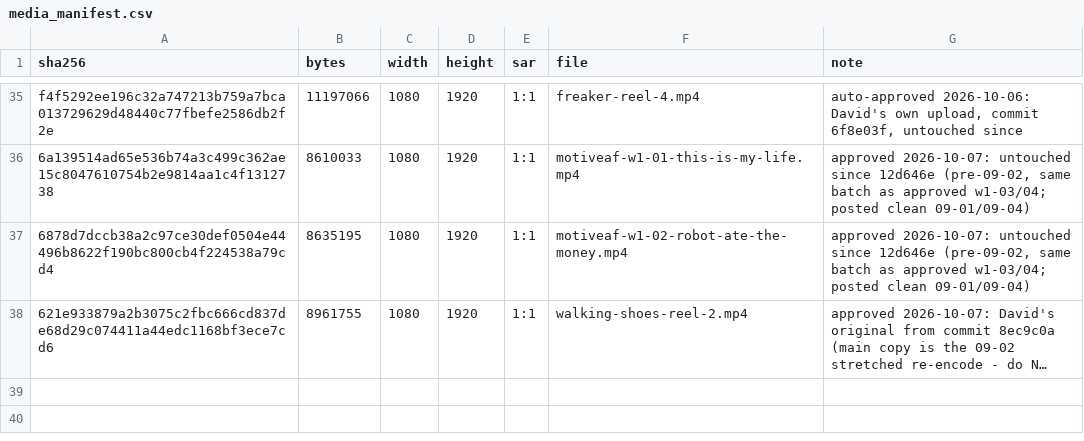
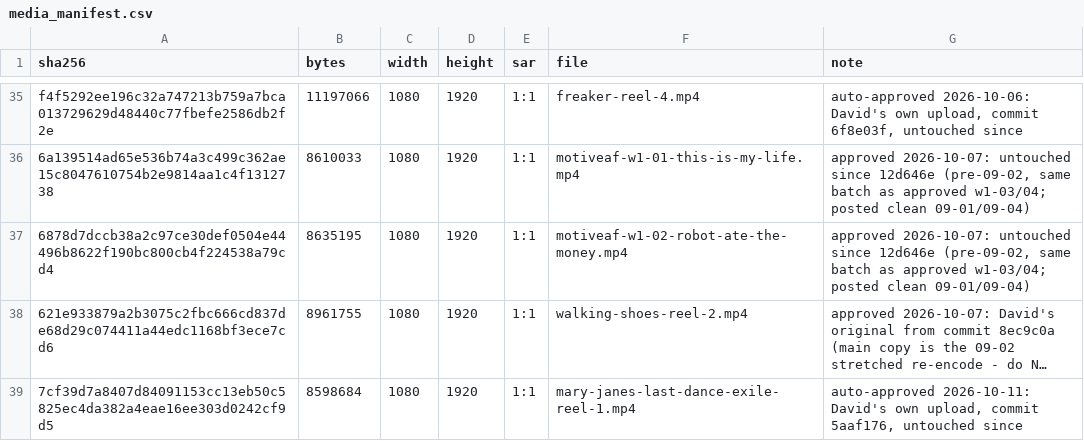
Before and after one commit to dredfearn74-star/dwr-music-bot, a CSV file: media_manifest.csv, drawn as a sheet; only a part is shown, gaps mark what is left out; long unchanged cells end in …; the diff names each change by its address in the sheet, - before the commit and + after, or states it on an @@ line.

```diff
--- a/media_manifest.csv
+++ b/media_manifest.csv
+row 39: 7cf39d7a8407d84091153cc13eb50c5825ec4da382a4eae16ee303d0242cf9d5 | 8598684 | 1080 | 1920 | 1:1 | mary-janes-last-dance-exile-reel-1.mp4 | auto-approved 2026-10-11: David's own upload, commit 5aaf176, untouched since
```
Also changed, not shown: content_queue.csv, 1 other file.
